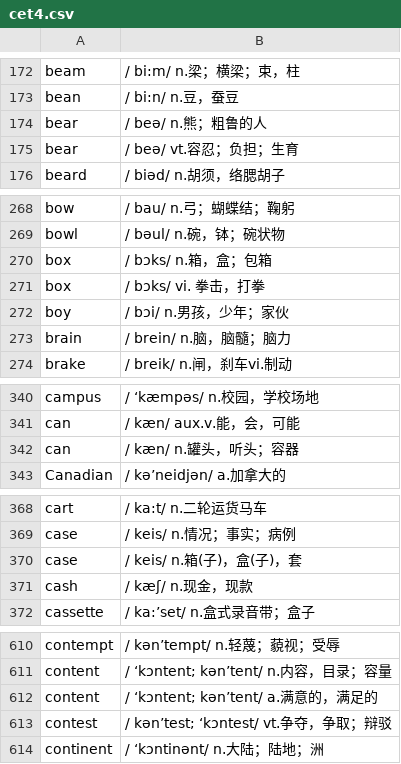
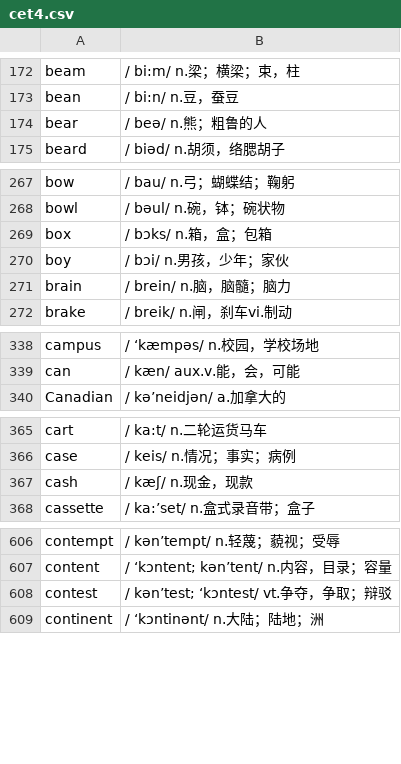
Before and after one commit to yzyDavid/bs-backend, a CSV file: script/cet4.csv, drawn as a sheet; only a part is shown, gaps mark what is left out; the diff covers the shown part only.

```diff
--- a/script/cet4.csv
+++ b/script/cet4.csv
@@ -174,3 +174,2 @@ bean,/ bi:n/ n.豆，蚕豆
 bear,/ beə/ n.熊；粗鲁的人
-bear,/ beə/ vt.容忍；负担；生育
 beard,/ biəd/ n.胡须，络腮胡子
@@ -270,3 +269,2 @@ bowl,/ bəul/ n.碗，钵；碗状物
 box,/ bɔks/ n.箱，盒；包箱
-box,/ bɔks/ vi. 拳击，打拳
 boy,/ bɔi/ n.男孩，少年；家伙
@@ -341,3 +339,2 @@ campus,/ ‘kæmpəs/ n.校园，学校场地
 can,/ kæn/ aux.v.能，会，可能
-can,/ kæn/ n.罐头，听头；容器
 Canadian,/ kə’neidjən/ a.加拿大的
@@ -369,3 +366,2 @@ cart,/ ka:t/ n.二轮运货马车
 case,/ keis/ n.情况；事实；病例
-case,/ keis/ n.箱(子)，盒(子)，套
 cash,/ kæʃ/ n.现金，现款
@@ -611,3 +607,2 @@ contempt,/ kən’tempt/ n.轻蔑；藐视；受辱
 content,/ ‘kɔntent; kən’tent/ n.内容，目录；容量
-content,/ ‘kɔntent; kən’tent/ a.满意的，满足的
 contest,/ kən’test; ‘kɔntest/ vt.争夺，争取；辩驳
```
Also changed, not shown: 51 removed rows elsewhere in this file, script/rel.csv, 2 other files.
